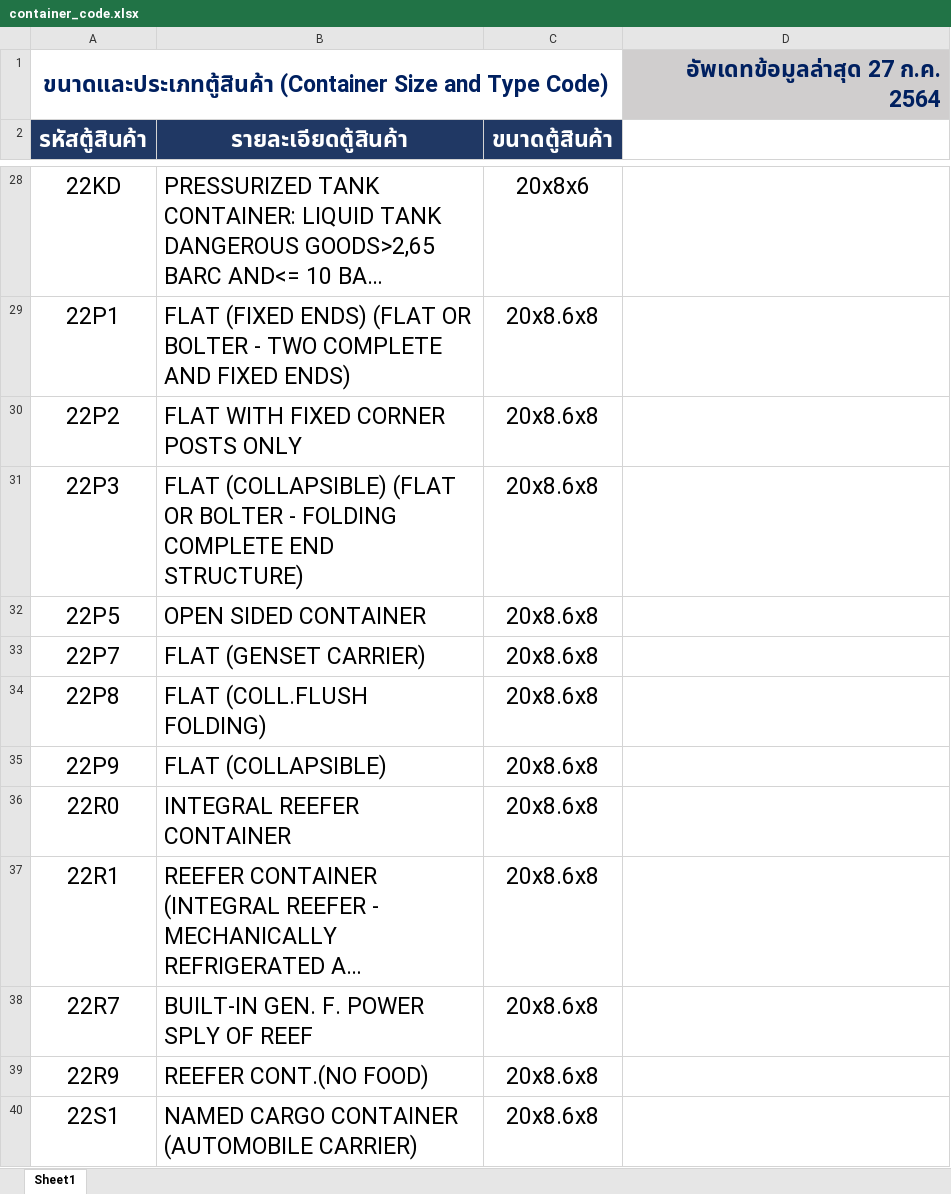
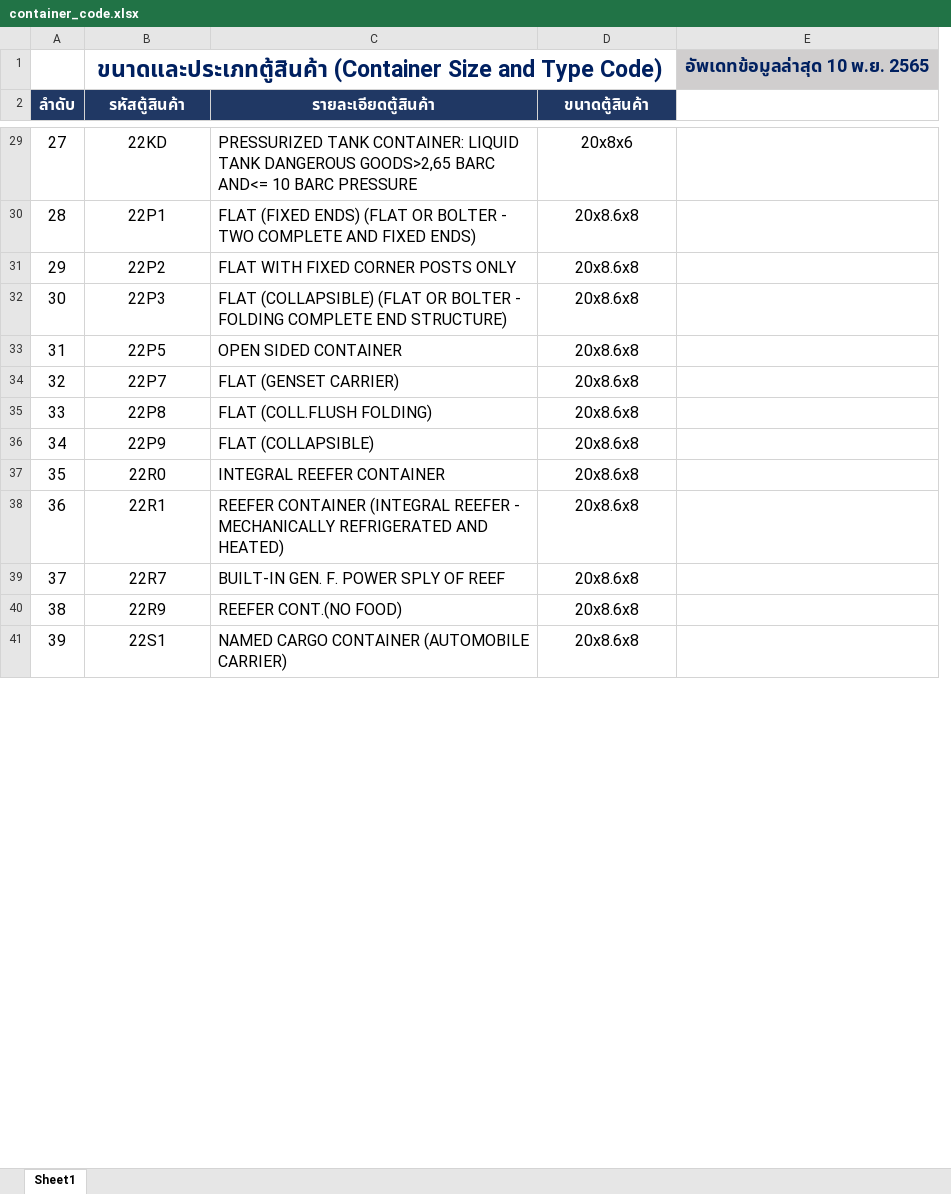
Before and after one commit to ecs-support/contents, an Excel workbook: reference/static/files/container_code.xlsx, sheet Sheet1, drawn as a sheet; only a part is shown, gaps mark what is left out; long unchanged cells end in …; values as stored, in another font and other column widths than the file's, no borders; removed rows and columns are numbered as before the commit, all else as after; the diff covers the shown part only; the diff names each change by its address in the sheet, - before the commit and + after, or states it on an @@ line.

```diff
--- a/reference/static/files/container_code.xlsx (sheet Sheet1)
+++ b/reference/static/files/container_code.xlsx (sheet Sheet1)
+column A (ลำดับ), rows 29-41: 27 | 28 | 29 | 30 | 31 | 32 | 33 | 34 | 35 | 36 | 37 | 38 | 39
-column D, row 1: อัพเดทข้อมูลล่าสุด 27 ก.ค. 2564
+column E, row 1: อัพเดทข้อมูลล่าสุด 10 พ.ย. 2565
@@ B2:D2 text size: smaller @@
@@ B29:D41 text size: smaller @@
```
Also changed, not shown: 24 added rows, 2 edited cells and cell formats elsewhere in this sheet, 6 other files.
